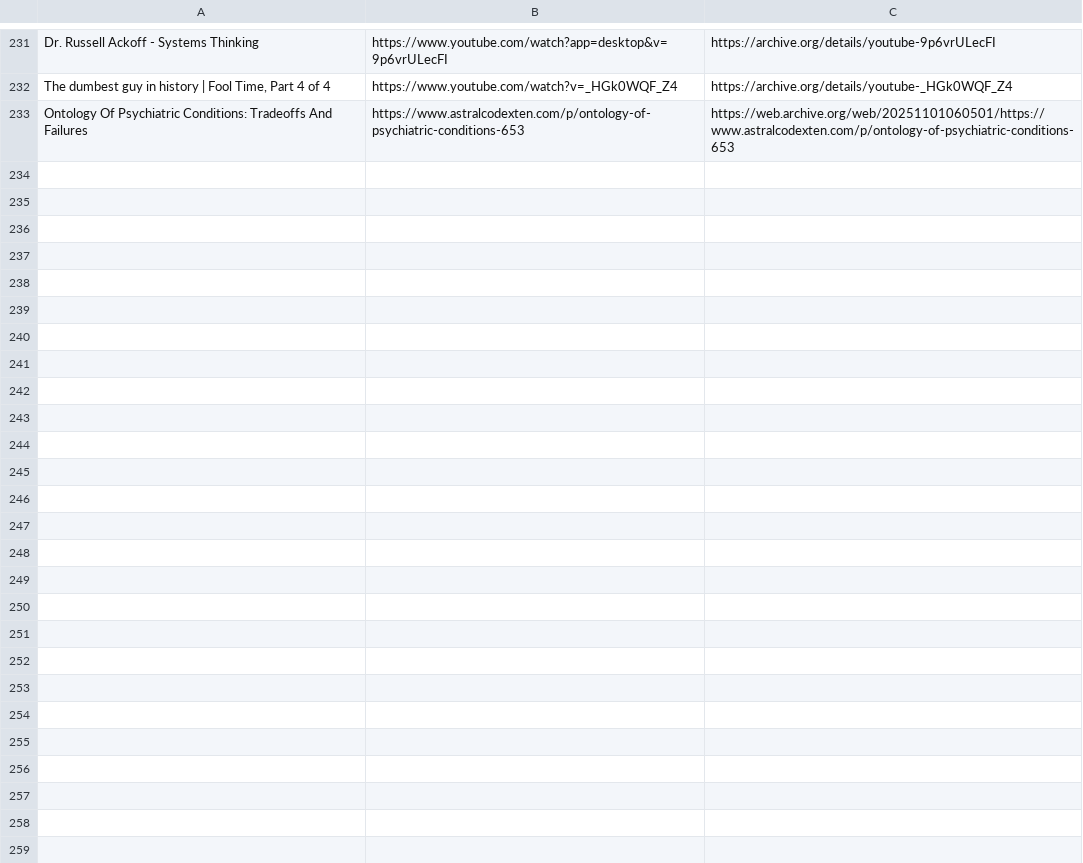
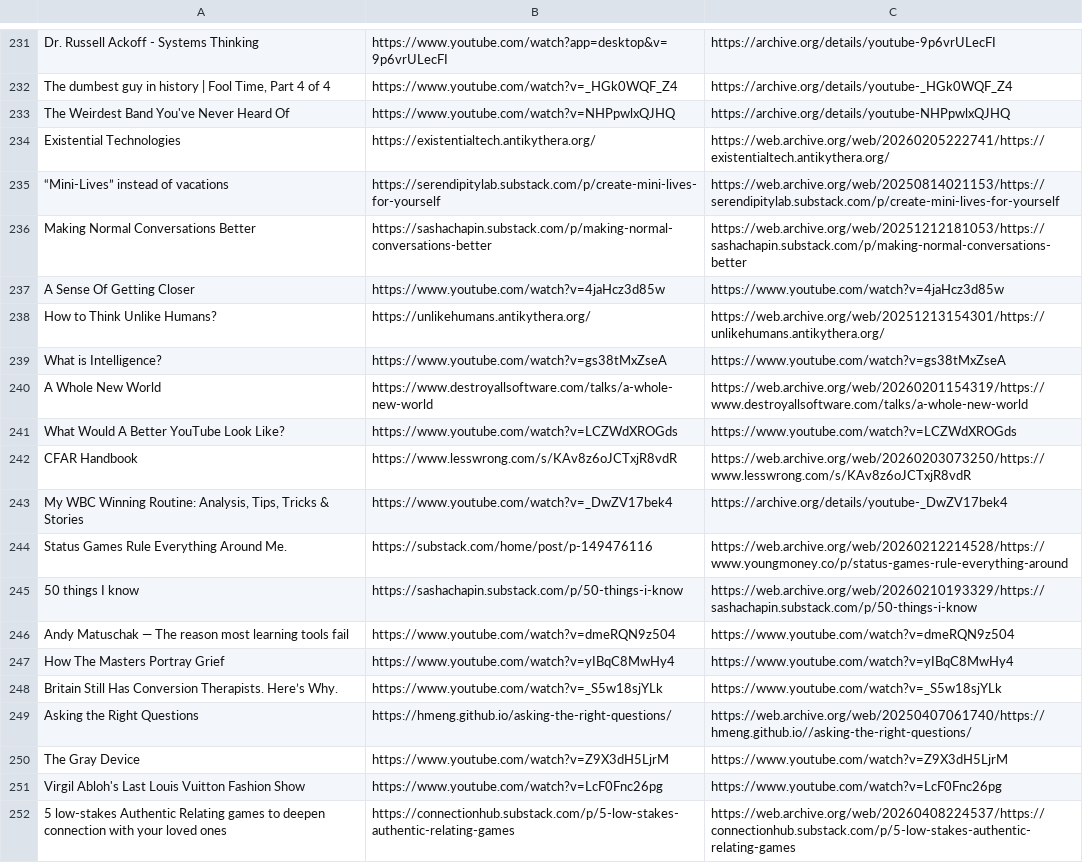
Before and after one commit to Cynosure-North/Website, a CSV file: finds/finds.csv, drawn as a sheet; only a part is shown, gaps mark what is left out; removed rows and columns are numbered as before the commit, all else as after; the diff covers the shown part only; the diff names each change by its address in the sheet, - before the commit and + after, or states it on an @@ line.

```diff
--- a/finds/finds.csv
+++ b/finds/finds.csv
-row 233: Ontology Of Psychiatric Conditions: Tradeoffs And Failures | https://www.astralcodexten.com/p/ontology-of-psychiatric-conditions-653 | https://web.archive.org/web/20251101060501/https://www.astralcodexten.com/p/ontology-of-psychiatric-conditions-653
+row 233: The Weirdest Band You've Never Heard Of | https://www.youtube.com/watch?v=NHPpwlxQJHQ | https://archive.org/details/youtube-NHPpwlxQJHQ
+row 234: Existential Technologies | https://existentialtech.antikythera.org/ | https://web.archive.org/web/20260205222741/https://existentialtech.antikythera.org/
+row 235: “Mini-Lives” instead of vacations | https://serendipitylab.substack.com/p/create-mini-lives-for-yourself | https://web.archive.org/web/20250814021153/https://serendipitylab.substack.com/p/create-mini-lives-for-yourself
+row 236: Making Normal Conversations Better | https://sashachapin.substack.com/p/making-normal-conversations-better | https://web.archive.org/web/20251212181053/https://sashachapin.substack.com/p/making-normal-conversations-better
+row 237: A Sense Of Getting Closer | https://www.youtube.com/watch?v=4jaHcz3d85w | https://www.youtube.com/watch?v=4jaHcz3d85w
+row 238: How to Think Unlike Humans? | https://unlikehumans.antikythera.org/ | https://web.archive.org/web/20251213154301/https://unlikehumans.antikythera.org/
+row 239: What is Intelligence? | https://www.youtube.com/watch?v=gs38tMxZseA | https://www.youtube.com/watch?v=gs38tMxZseA
+row 240: A Whole New World | https://www.destroyallsoftware.com/talks/a-whole-new-world | https://web.archive.org/web/20260201154319/https://www.destroyallsoftware.com/talks/a-whole-new-world
+row 241: What Would A Better YouTube Look Like? | https://www.youtube.com/watch?v=LCZWdXROGds | https://www.youtube.com/watch?v=LCZWdXROGds
+row 242: CFAR Handbook | https://www.lesswrong.com/s/KAv8z6oJCTxjR8vdR | https://web.archive.org/web/20260203073250/https://www.lesswrong.com/s/KAv8z6oJCTxjR8vdR
+row 243: My WBC Winning Routine: Analysis, Tips, Tricks & Stories | https://www.youtube.com/watch?v=_DwZV17bek4 | https://archive.org/details/youtube-_DwZV17bek4
+row 244: Status Games Rule Everything Around Me. | https://substack.com/home/post/p-149476116 | https://web.archive.org/web/20260212214528/https://www.youngmoney.co/p/status-games-rule-everything-around
+row 245: 50 things I know | https://sashachapin.substack.com/p/50-things-i-know | https://web.archive.org/web/20260210193329/https://sashachapin.substack.com/p/50-things-i-know
+row 246: Andy Matuschak — The reason most learning tools fail | https://www.youtube.com/watch?v=dmeRQN9z504 | https://www.youtube.com/watch?v=dmeRQN9z504
+row 247: How The Masters Portray Grief | https://www.youtube.com/watch?v=yIBqC8MwHy4 | https://www.youtube.com/watch?v=yIBqC8MwHy4
+row 248: Britain Still Has Conversion Therapists. Here’s Why. | https://www.youtube.com/watch?v=_S5w18sjYLk | https://www.youtube.com/watch?v=_S5w18sjYLk
+row 249: Asking the Right Questions | https://hmeng.github.io/asking-the-right-questions/ | https://web.archive.org/web/20250407061740/https://hmeng.github.io//asking-the-right-questions/
+row 250: The Gray Device | https://www.youtube.com/watch?v=Z9X3dH5LjrM | https://www.youtube.com/watch?v=Z9X3dH5LjrM
+row 251: Virgil Abloh's Last Louis Vuitton Fashion Show | https://www.youtube.com/watch?v=LcF0Fnc26pg | https://www.youtube.com/watch?v=LcF0Fnc26pg
+row 252: 5 low-stakes Authentic Relating games to deepen connection with your loved ones | https://connectionhub.substack.com/p/5-low-stakes-authentic-relating-games | https://web.archive.org/web/20260408224537/https://connectionhub.substack.com/p/5-low-stakes-authentic-relating-games
```
Also changed, not shown: 13 added rows elsewhere in this file, 37 other files.
